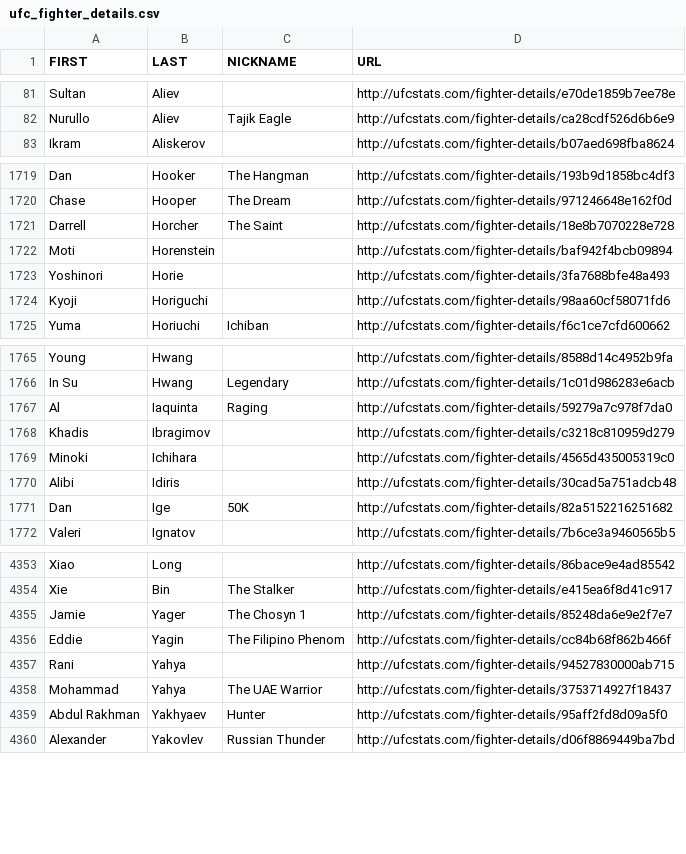
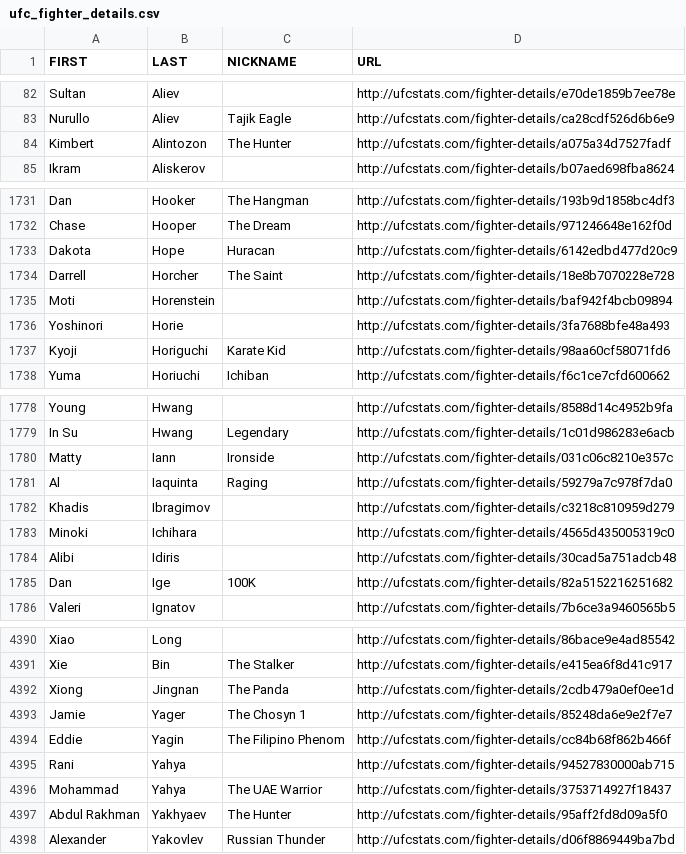
Before and after one commit to AadiKenwar1/UFC-Matchup-Predictor, a CSV file: data/ufc_fighter_details.csv, drawn as a sheet; only a part is shown, gaps mark what is left out; the diff covers the shown part only.

```diff
--- a/data/ufc_fighter_details.csv
+++ b/data/ufc_fighter_details.csv
@@ -82,2 +83,3 @@ Sultan,Aliev,,http://ufcstats.com/fighter-details/e70de1859b7ee78e
 Nurullo,Aliev,Tajik Eagle,http://ufcstats.com/fighter-details/ca28cdf526d6b6e9
+Kimbert,Alintozon,The Hunter,http://ufcstats.com/fighter-details/a075a34d7527fadf
 Ikram,Aliskerov,,http://ufcstats.com/fighter-details/b07aed698fba8624
@@ -1720,2 +1732,3 @@ Dan,Hooker,The Hangman,http://ufcstats.com/fighter-details/193b9d1858bc4df3
 Chase,Hooper,The Dream,http://ufcstats.com/fighter-details/971246648e162f0d
+Dakota,Hope,Huracan,http://ufcstats.com/fighter-details/6142edbd477d20c9
 Darrell,Horcher,The Saint,http://ufcstats.com/fighter-details/18e8b7070228e728
@@ -1723,3 +1736,3 @@ Moti,Horenstein,,http://ufcstats.com/fighter-details/baf942f4bcb09894
 Yoshinori,Horie,,http://ufcstats.com/fighter-details/3fa7688bfe48a493
-Kyoji,Horiguchi,,http://ufcstats.com/fighter-details/98aa60cf58071fd6
+Kyoji,Horiguchi,Karate Kid,http://ufcstats.com/fighter-details/98aa60cf58071fd6
 Yuma,Horiuchi,Ichiban,http://ufcstats.com/fighter-details/f6c1ce7cfd600662
@@ -1766,2 +1779,3 @@ Young,Hwang,,http://ufcstats.com/fighter-details/8588d14c4952b9fa
 In Su,Hwang,Legendary,http://ufcstats.com/fighter-details/1c01d986283e6acb
+Matty,Iann,Ironside,http://ufcstats.com/fighter-details/031c06c8210e357c
 Al,Iaquinta,Raging,http://ufcstats.com/fighter-details/59279a7c978f7da0
@@ -1770,3 +1784,3 @@ Minoki,Ichihara,,http://ufcstats.com/fighter-details/4565d435005319c0
 Alibi,Idiris,,http://ufcstats.com/fighter-details/30cad5a751adcb48
-Dan,Ige,50K,http://ufcstats.com/fighter-details/82a5152216251682
+Dan,Ige,100K,http://ufcstats.com/fighter-details/82a5152216251682
 Valeri,Ignatov,,http://ufcstats.com/fighter-details/7b6ce3a9460565b5
@@ -4354,2 +4391,3 @@ Xiao,Long,,http://ufcstats.com/fighter-details/86bace9e4ad85542
 Xie,Bin,The Stalker,http://ufcstats.com/fighter-details/e415ea6f8d41c917
+Xiong,Jingnan,The Panda,http://ufcstats.com/fighter-details/2cdb479a0ef0ee1d
 Jamie,Yager,The Chosyn 1,http://ufcstats.com/fighter-details/85248da6e9e2f7e7
@@ -4358,3 +4396,3 @@ Rani,Yahya,,http://ufcstats.com/fighter-details/94527830000ab715
 Mohammad,Yahya,The UAE Warrior,http://ufcstats.com/fighter-details/3753714927f18437
-Abdul Rakhman,Yakhyaev,Hunter,http://ufcstats.com/fighter-details/95aff2fd8d09a5f0
+Abdul Rakhman,Yakhyaev,The Hunter,http://ufcstats.com/fighter-details/95aff2fd8d09a5f0
 Alexander,Yakovlev,Russian Thunder,http://ufcstats.com/fighter-details/d06f8869449ba7bd
```
Also changed, not shown: 37 added rows, 2 removed rows and 16 edited cells elsewhere in this file, data/ufc_event_details.csv, data/ufc_fighter_tott.csv, 6 other files.
